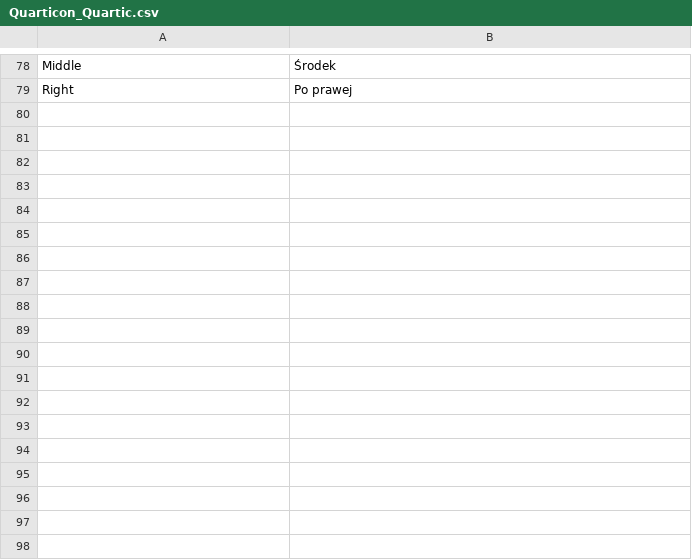
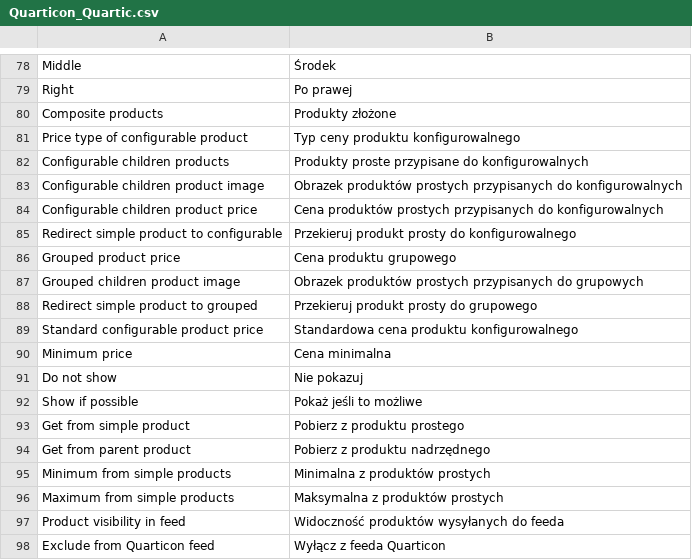
Before and after one commit to OpenMageModuleFostering/quarticon_quartic, a CSV file: app/locale/pl_PL/Quarticon_Quartic.csv, drawn as a sheet; only a part is shown, gaps mark what is left out; the diff names each change by its address in the sheet, - before the commit and + after, or states it on an @@ line.

```diff
--- a/app/locale/pl_PL/Quarticon_Quartic.csv
+++ b/app/locale/pl_PL/Quarticon_Quartic.csv
+row 80: Composite products | Produkty złożone
+row 81: Price type of configurable product | Typ ceny produktu konfigurowalnego
+row 82: Configurable children products | Produkty proste przypisane do konfigurowalnych
+row 83: Configurable children product image | Obrazek produktów prostych przypisanych do konfigurowalnych
+row 84: Configurable children product price | Cena produktów prostych przypisanych do konfigurowalnych
+row 85: Redirect simple product to configurable | Przekieruj produkt prosty do konfigurowalnego
+row 86: Grouped product price | Cena produktu grupowego
+row 87: Grouped children product image | Obrazek produktów prostych przypisanych do grupowych
+row 88: Redirect simple product to grouped | Przekieruj produkt prosty do grupowego
+row 89: Standard configurable product price | Standardowa cena produktu konfigurowalnego
+row 90: Minimum price | Cena minimalna
+row 91: Do not show | Nie pokazuj
+row 92: Show if possible | Pokaż jeśli to możliwe
+row 93: Get from simple product | Pobierz z produktu prostego
+row 94: Get from parent product | Pobierz z produktu nadrzędnego
+row 95: Minimum from simple products | Minimalna z produktów prostych
+row 96: Maximum from simple products | Maksymalna z produktów prostych
+row 97: Product visibility in feed | Widoczność produktów wysyłanych do feeda
+row 98: Exclude from Quarticon feed | Wyłącz z feeda Quarticon
```
Also changed, not shown: 45 other files.
